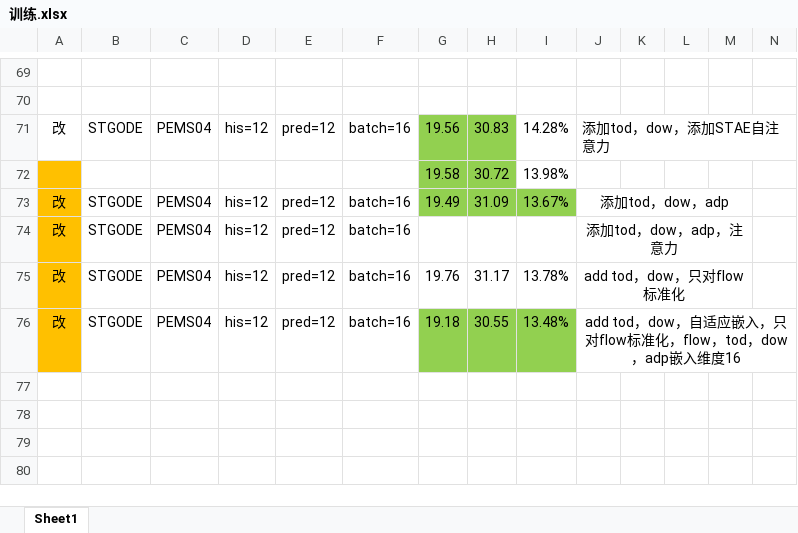
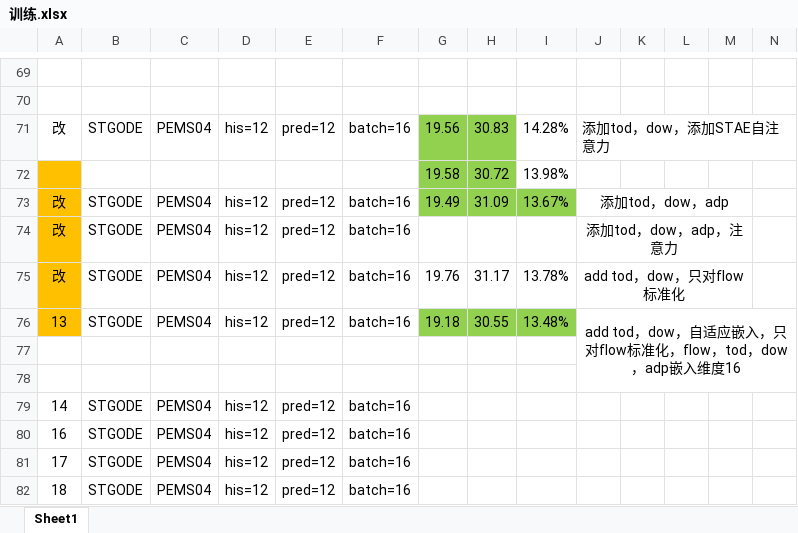
Before and after one commit to turmony/ModelInfo, an Excel workbook: 训练.xlsx, sheet Sheet1, drawn as a sheet; only a part is shown, gaps mark what is left out; values as stored, in another font and other column widths than the file's, no borders; rows hold the shown columns only; the diff names each change by its address in the sheet, - before the commit and + after, or states it on an @@ line.

Commit message:
add

```diff
--- a/训练.xlsx (sheet Sheet1)
+++ b/训练.xlsx (sheet Sheet1)
-A76: 改
+A76: 13
+row 77: (empty)
+row 78: (empty)
+row 79: 14 | STGODE | PEMS04 | his=12 | pred=12 | batch=16
+row 80: 16 | STGODE | PEMS04 | his=12 | pred=12 | batch=16
+row 81: 17 | STGODE | PEMS04 | his=12 | pred=12 | batch=16
+row 82: 18 | STGODE | PEMS04 | his=12 | pred=12 | batch=16
```
